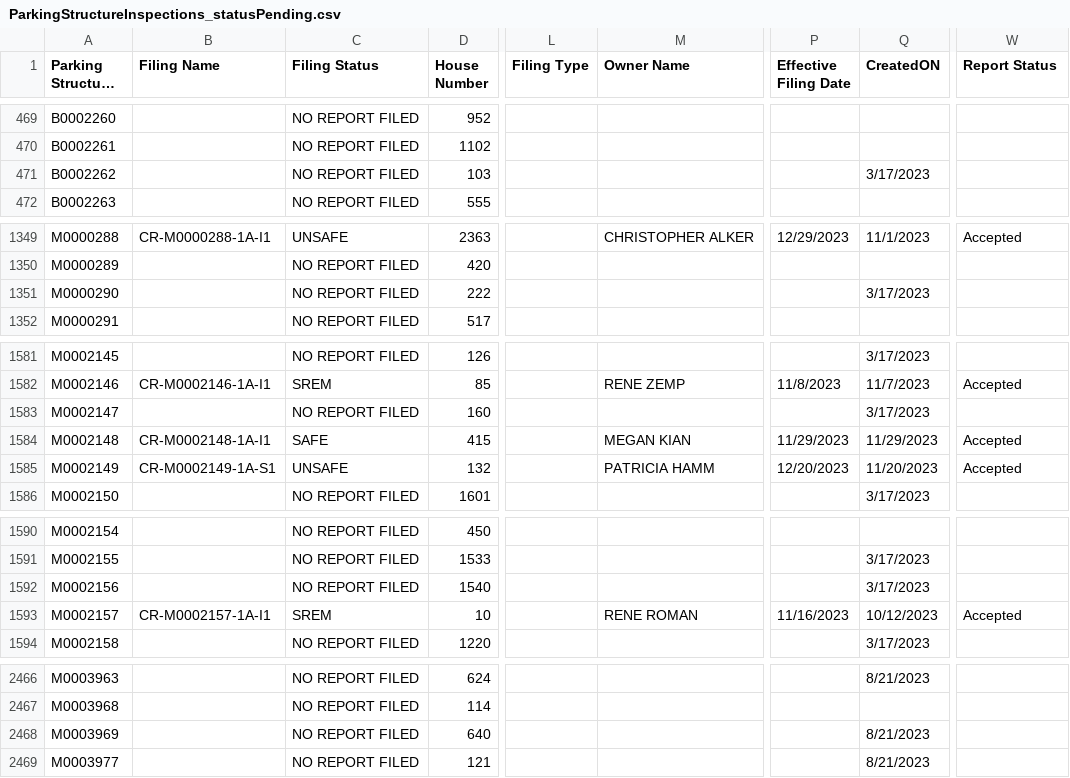
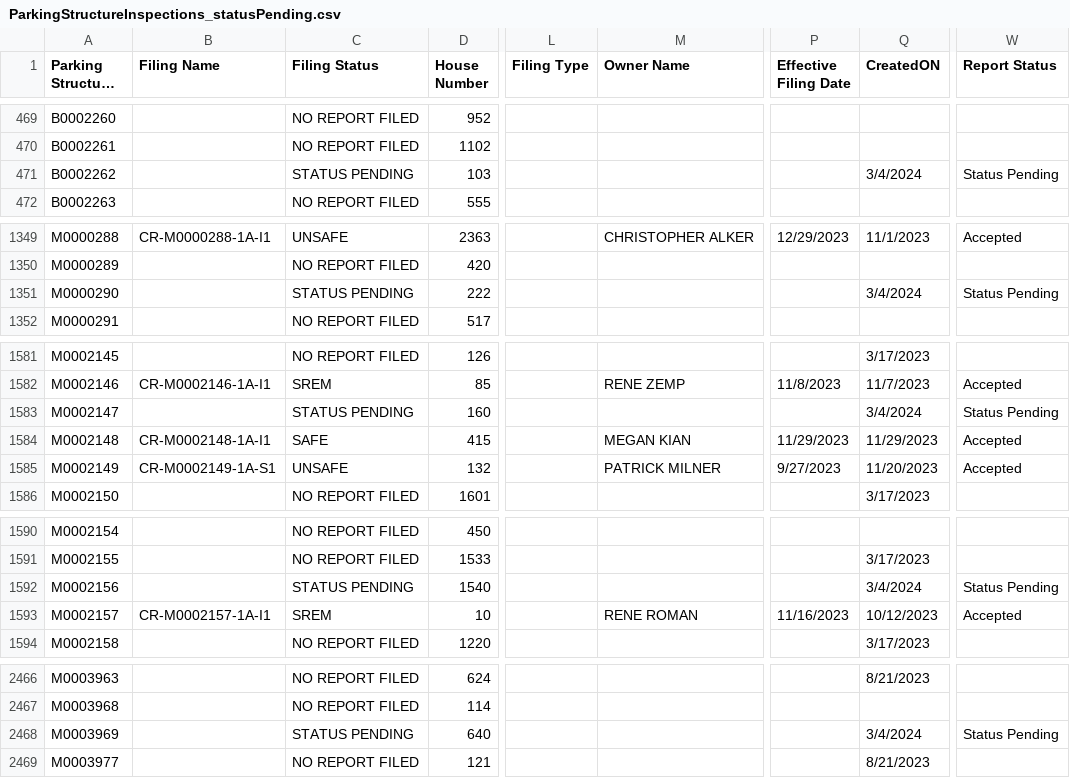
Before and after one commit to NYCDOB/ParkingStructures, a CSV file: data/ParkingStructureInspections_statusPending.csv, drawn as a sheet; only a part is shown, gaps mark what is left out; long unchanged cells end in …; the diff covers the shown part only; the diff names each change by its address in the sheet, - before the commit and + after, or states it on an @@ line.

Commit message:
update from script Tue 03/05/2024  6:50:38.97

```diff
--- a/data/ParkingStructureInspections_statusPending.csv
+++ b/data/ParkingStructureInspections_statusPending.csv
-C471 (Filing Status): NO REPORT FILED
+C471 (Filing Status): STATUS PENDING
-Q471 (CreatedON): 3/17/2023
+Q471 (CreatedON): 3/4/2024
-W471 (Report Status): (empty)
+W471 (Report Status): Status Pending
-C1351 (Filing Status): NO REPORT FILED
+C1351 (Filing Status): STATUS PENDING
-Q1351 (CreatedON): 3/17/2023
+Q1351 (CreatedON): 3/4/2024
-W1351 (Report Status): (empty)
+W1351 (Report Status): Status Pending
-C1583 (Filing Status): NO REPORT FILED
+C1583 (Filing Status): STATUS PENDING
-Q1583 (CreatedON): 3/17/2023
+Q1583 (CreatedON): 3/4/2024
-W1583 (Report Status): (empty)
+W1583 (Report Status): Status Pending
-M1585 (Owner Name): PATRICIA HAMM
+M1585 (Owner Name): PATRICK MILNER
-P1585 (Effective Filing Date): 12/20/2023
+P1585 (Effective Filing Date): 9/27/2023
-C1592 (Filing Status): NO REPORT FILED
+C1592 (Filing Status): STATUS PENDING
-Q1592 (CreatedON): 3/17/2023
+Q1592 (CreatedON): 3/4/2024
-W1592 (Report Status): (empty)
+W1592 (Report Status): Status Pending
-C2468 (Filing Status): NO REPORT FILED
+C2468 (Filing Status): STATUS PENDING
-Q2468 (CreatedON): 8/21/2023
+Q2468 (CreatedON): 3/4/2024
-W2468 (Report Status): (empty)
+W2468 (Report Status): Status Pending
```
Also changed, not shown: 23 edited cells elsewhere in this file.
